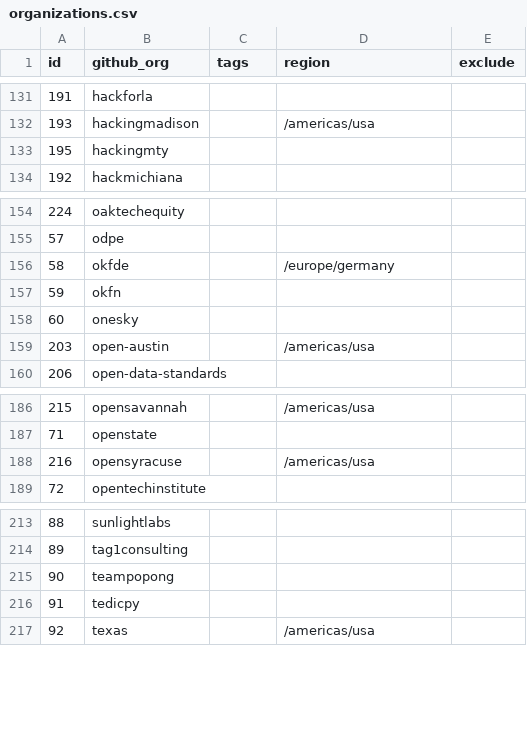
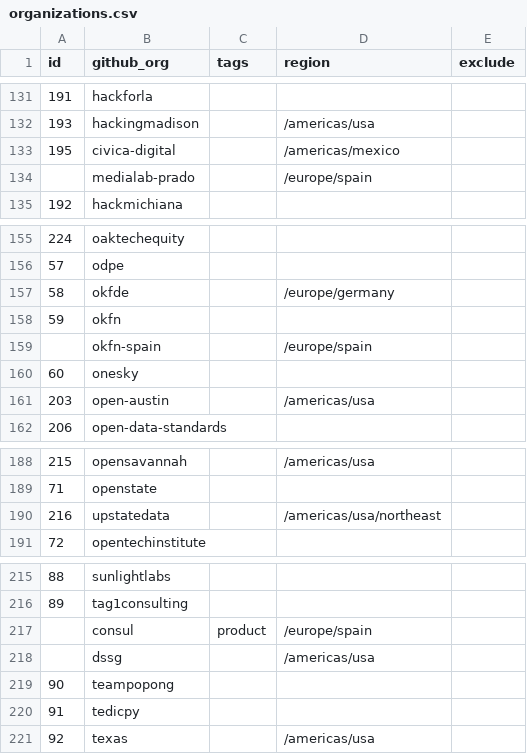
Before and after one commit to sbaack/github-scraper, a CSV file: organizations.csv, drawn as a sheet; only a part is shown, gaps mark what is left out.

Commit message:
Added some orgs and fixed broken ones.

```diff
--- a/organizations.csv
+++ b/organizations.csv
@@ -132,3 +132,4 @@ id,github_org,tags,region,exclude
 193,hackingmadison,,/americas/usa,
-195,hackingmty,,,
+195,civica-digital,,/americas/mexico,
+,medialab-prado,,/europe/spain,
 192,hackmichiana,,,
@@ -157,2 +158,3 @@ id,github_org,tags,region,exclude
 59,okfn,,,
+,okfn-spain,,/europe/spain
 60,onesky,,,
@@ -187,3 +189,3 @@ id,github_org,tags,region,exclude
 71,openstate,,,
-216,opensyracuse,,/americas/usa,
+216,upstatedata,,/americas/usa/northeast,
 72,opentechinstitute,,,
@@ -214,2 +216,4 @@ id,github_org,tags,region,exclude
 89,tag1consulting,,,
+,consul,product,/europe/spain,
+,dssg,,/americas/usa
 90,teampopong,,,
```
